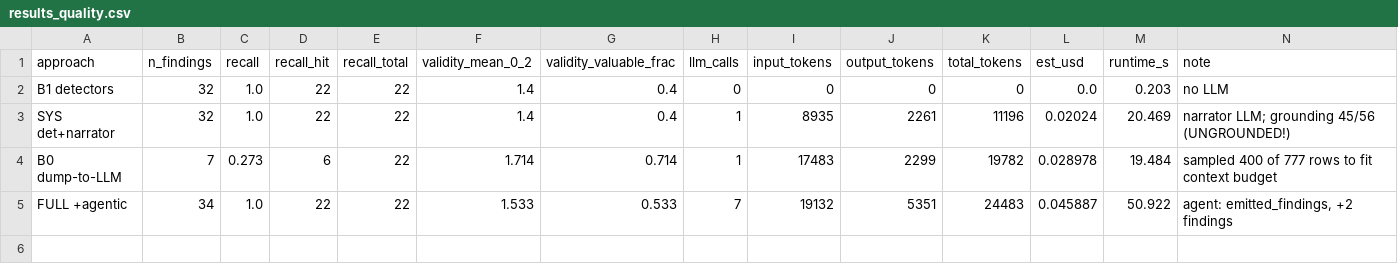
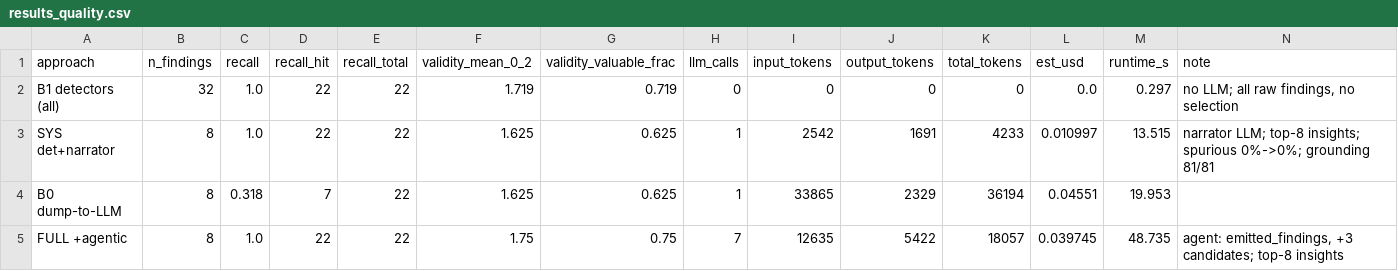
Before and after one commit to advayiyer7/datainsightengine, a CSV file: eval_out/results_quality.csv, drawn as a sheet.

```diff
--- a/eval_out/results_quality.csv
+++ b/eval_out/results_quality.csv
@@ -1,5 +1,5 @@
 approach,n_findings,recall,recall_hit,recall_total,validity_mean_0_2,validity_valuable_frac,llm_calls,input_tokens,output_tokens,total_tokens,est_usd,runtime_s,note
-B1 detectors,32,1.0,22,22,1.4,0.4,0,0,0,0,0.0,0.203,no LLM
-SYS det+narrator,32,1.0,22,22,1.4,0.4,1,8935,2261,11196,0.02024,20.469,narrator LLM; grounding 45/56 (UNGROUNDED!)
-B0 dump-to-LLM,7,0.273,6,22,1.714,0.714,1,17483,2299,19782,0.028978,19.484,sampled 400 of 777 rows to fit context budget
-FULL +agentic,34,1.0,22,22,1.533,0.533,7,19132,5351,24483,0.045887,50.922,"agent: emitted_findings, +2 findings"
+B1 detectors (all),32,1.0,22,22,1.719,0.719,0,0,0,0,0.0,0.297,"no LLM; all raw findings, no selection"
+SYS det+narrator,8,1.0,22,22,1.625,0.625,1,2542,1691,4233,0.010997,13.515,narrator LLM; top-8 insights; spurious 0%->0%; grounding 81/81
+B0 dump-to-LLM,8,0.318,7,22,1.625,0.625,1,33865,2329,36194,0.04551,19.953,
+FULL +agentic,8,1.0,22,22,1.75,0.75,7,12635,5422,18057,0.039745,48.735,"agent: emitted_findings, +3 candidates; top-8 insights"
```
Also changed, not shown: eval_out/results_scaling.csv, 19 other files.
